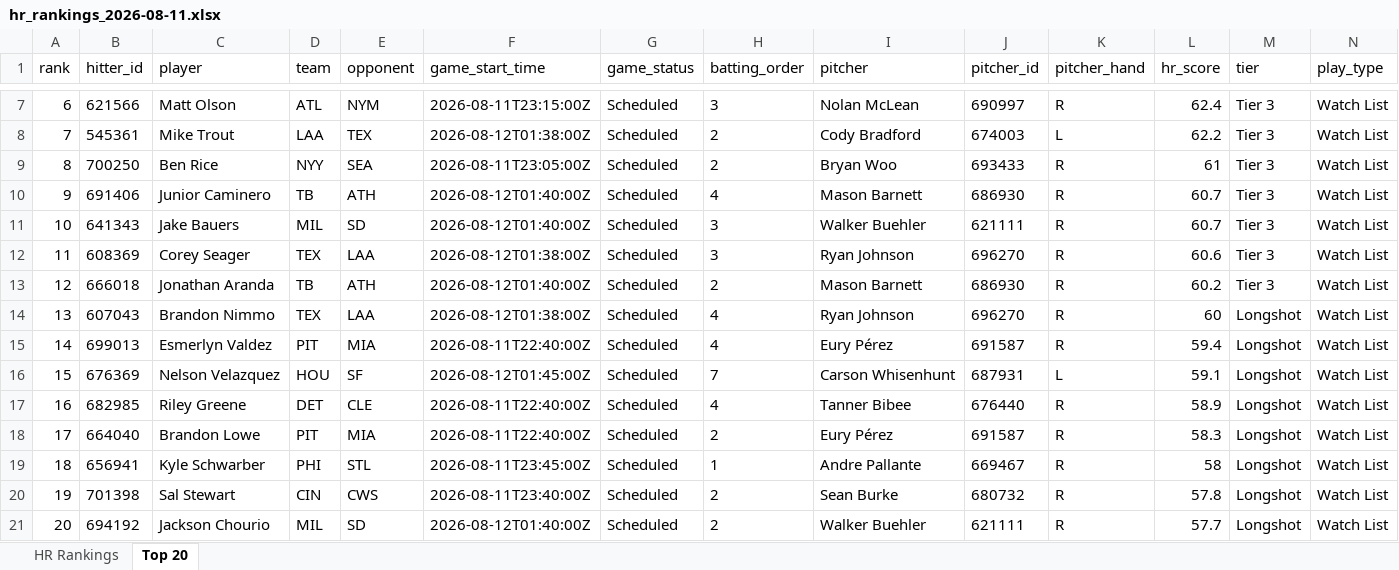
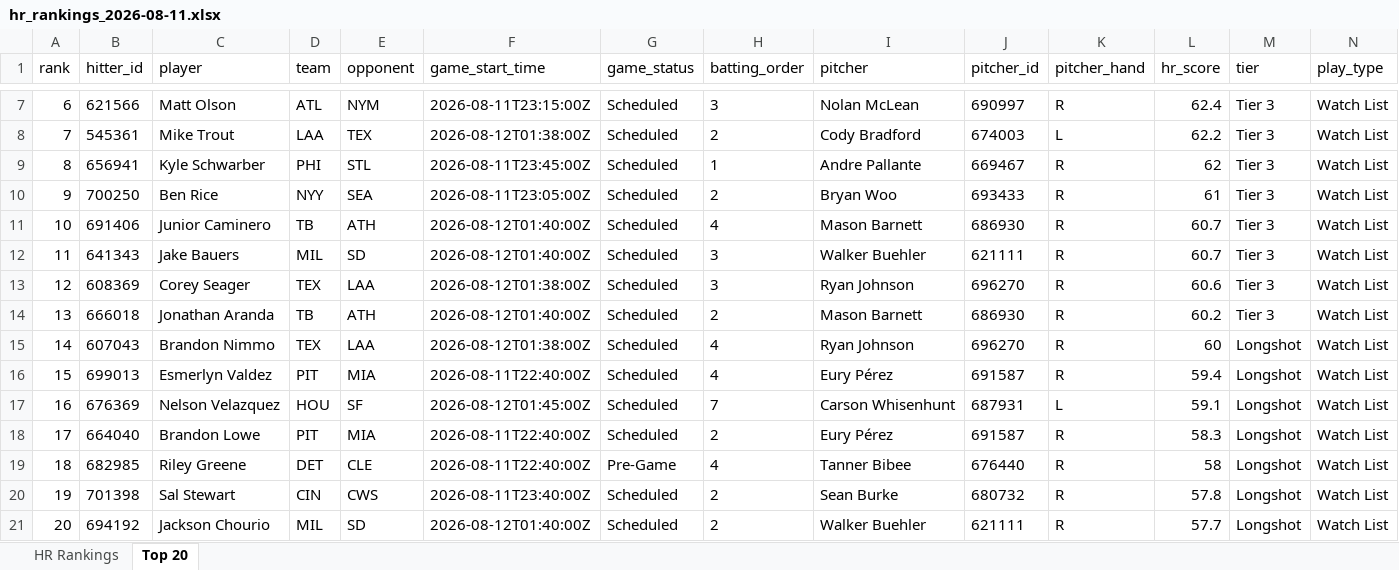
Before and after one commit to etbell28/ghost-analytics, an Excel workbook: outputs/daily/hr_rankings_2026-08-11.xlsx, sheet Top 20, drawn as a sheet; only a part is shown, gaps mark what is left out; values as stored, in another font and other column widths than the file's, no borders; removed rows and columns are numbered as before the commit, all else as after; rows hold the shown columns only; the diff names each change by its address in the sheet, - before the commit and + after, or states it on an @@ line.

```diff
--- a/outputs/daily/hr_rankings_2026-08-11.xlsx (sheet Top 20)
+++ b/outputs/daily/hr_rankings_2026-08-11.xlsx (sheet Top 20)
+row 9: 8 | 656941 | Kyle Schwarber | PHI | STL | 2026-08-11T23:45:00Z | Scheduled | 1 | Andre Pallante | 669467 | R | 62 | Tier 3 | Watch List
@@ column A (rank) renumbered between rows 10 and 17 @@
-row 17: 16 | 682985 | Riley Greene | DET | CLE | 2026-08-11T22:40:00Z | Scheduled | 4 | Tanner Bibee | 676440 | R | 58.9 | Longshot | Watch List
-row 19: 18 | 656941 | Kyle Schwarber | PHI | STL | 2026-08-11T23:45:00Z | Scheduled | 1 | Andre Pallante | 669467 | R | 58 | Longshot | Watch List
+row 19: 18 | 682985 | Riley Greene | DET | CLE | 2026-08-11T22:40:00Z | Pre-Game | 4 | Tanner Bibee | 676440 | R | 58 | Longshot | Watch List
```
Also changed, not shown: sheet HR Rankings, outputs/hr_rankings.xlsx, 8 other files.
